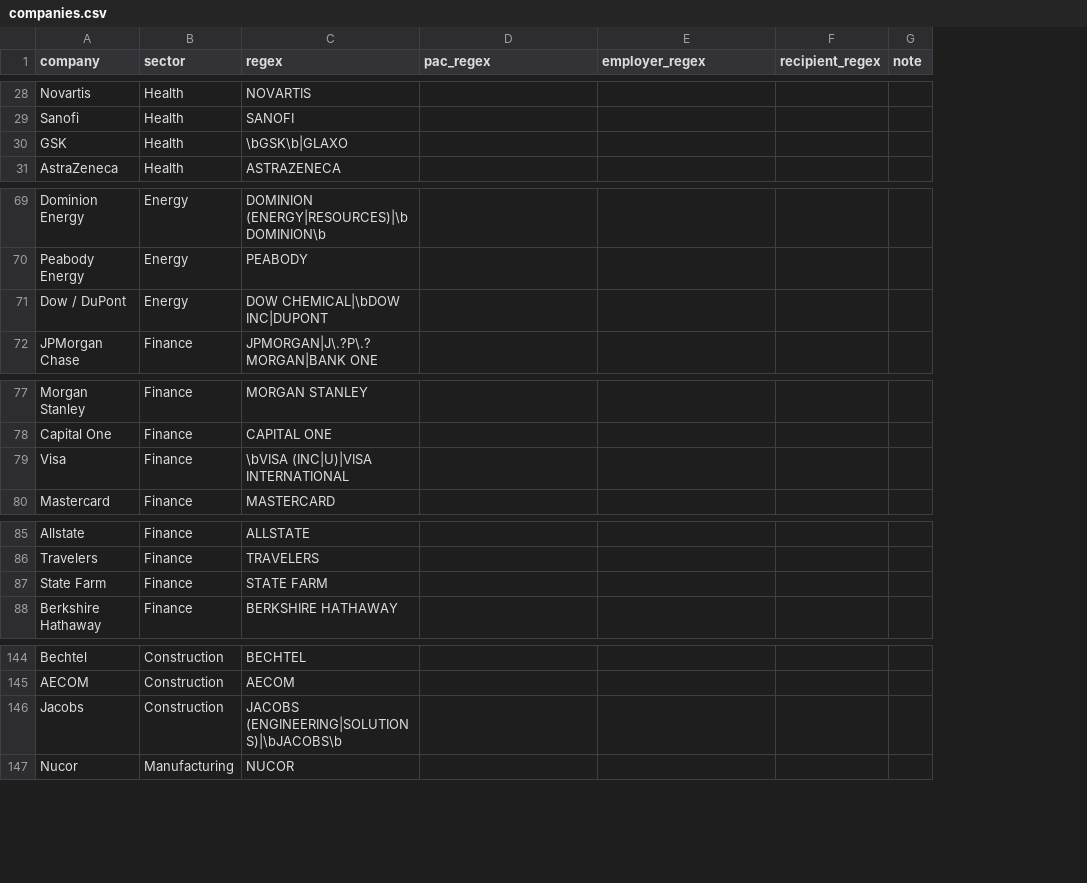
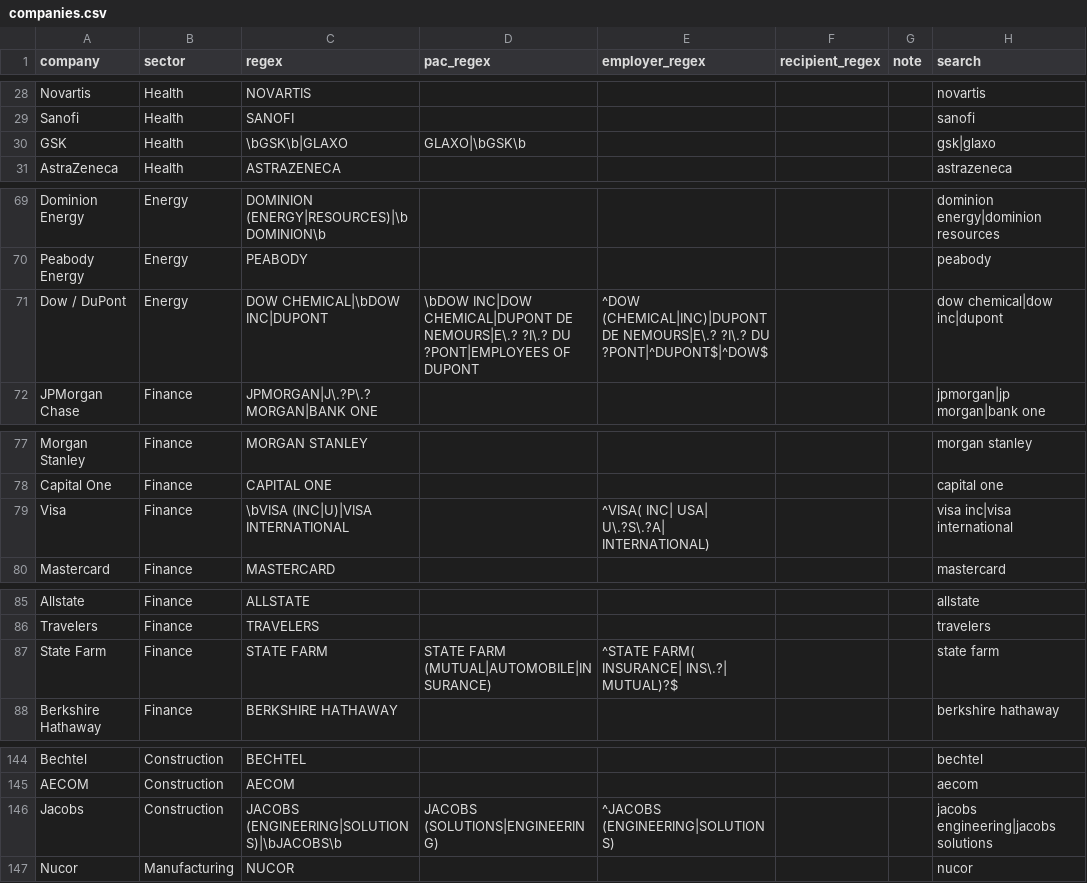
Before and after one commit to davidsonjaustin/congress-money, a CSV file: pipeline/definitions/companies.csv, drawn as a sheet; only a part is shown, gaps mark what is left out; the diff covers the shown part only; the diff names each change by its address in the sheet, - before the commit and + after, or states it on an @@ line.

```diff
--- a/pipeline/definitions/companies.csv
+++ b/pipeline/definitions/companies.csv
+column H (search), rows 28-31: novartis | sanofi | gsk|glaxo | astrazeneca; rows 69-72: dominion energy|dominion resources | peabody | dow chemical|dow inc|dupont | jpmorgan|jp morgan|bank one; rows 77-80: morgan stanley | capital one | visa inc|visa international | mastercard; rows 85-88: allstate | travelers | state farm | berkshire hathaway; rows 144-147: bechtel | aecom | jacobs engineering|jacobs solutions | nucor
-D30 (pac_regex): (empty)
+D30 (pac_regex): GLAXO|\bGSK\b
-D71 (pac_regex): (empty)
+D71 (pac_regex): \bDOW INC|DOW CHEMICAL|DUPONT DE NEMOURS|E\.? ?I\.? DU ?PONT|EMPLOYEES OF DUPONT
-E71 (employer_regex): (empty)
+E71 (employer_regex): ^DOW (CHEMICAL|INC)|DUPONT DE NEMOURS|E\.? ?I\.? DU ?PONT|^DUPONT$|^DOW$
-E79 (employer_regex): (empty)
+E79 (employer_regex): ^VISA( INC| USA| U\.?S\.?A| INTERNATIONAL)
-D87 (pac_regex): (empty)
+D87 (pac_regex): STATE FARM (MUTUAL|AUTOMOBILE|INSURANCE)
-E87 (employer_regex): (empty)
+E87 (employer_regex): ^STATE FARM( INSURANCE| INS\.?| MUTUAL)?$
-D146 (pac_regex): (empty)
+D146 (pac_regex): JACOBS (SOLUTIONS|ENGINEERING)
-E146 (employer_regex): (empty)
+E146 (employer_regex): ^JACOBS (ENGINEERING|SOLUTIONS)
```
Also changed, not shown: 12 edited cells elsewhere in this file, 26 other files.
